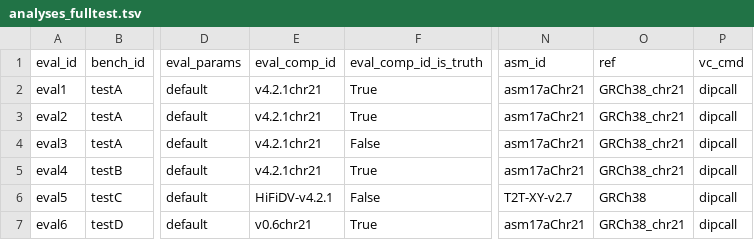
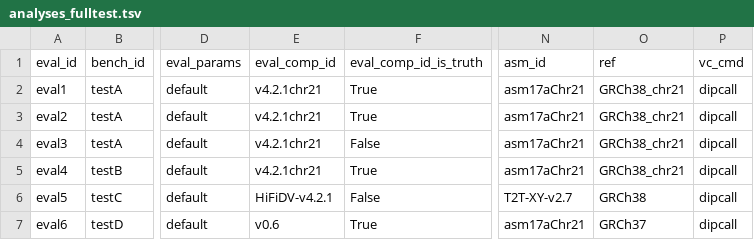
Before and after one commit to usnistgov/defrabb, a TSV file: config/analyses_fulltest.tsv, drawn as a sheet; only a part is shown, gaps mark what is left out; the diff names each change by its address in the sheet, - before the commit and + after, or states it on an @@ line.

Commit message:
SV comparison and bench_type
Former-commit-id: 7774630a72e444b21d78af621705477d1a44e50a [formerly beab1e48baeb1571b9880901dde4d4e9bfe47e3e]

Former-commit-id: 4472268ae741bf5f747e2c7f16701ecae8953fcf

```diff
--- a/config/analyses_fulltest.tsv
+++ b/config/analyses_fulltest.tsv
-E7 (eval_comp_id): v0.6chr21
+E7 (eval_comp_id): v0.6
-O7 (ref): GRCh38_chr21
+O7 (ref): GRCh37
```
Also changed, not shown: config/analyses.tsv, 1 other file.
